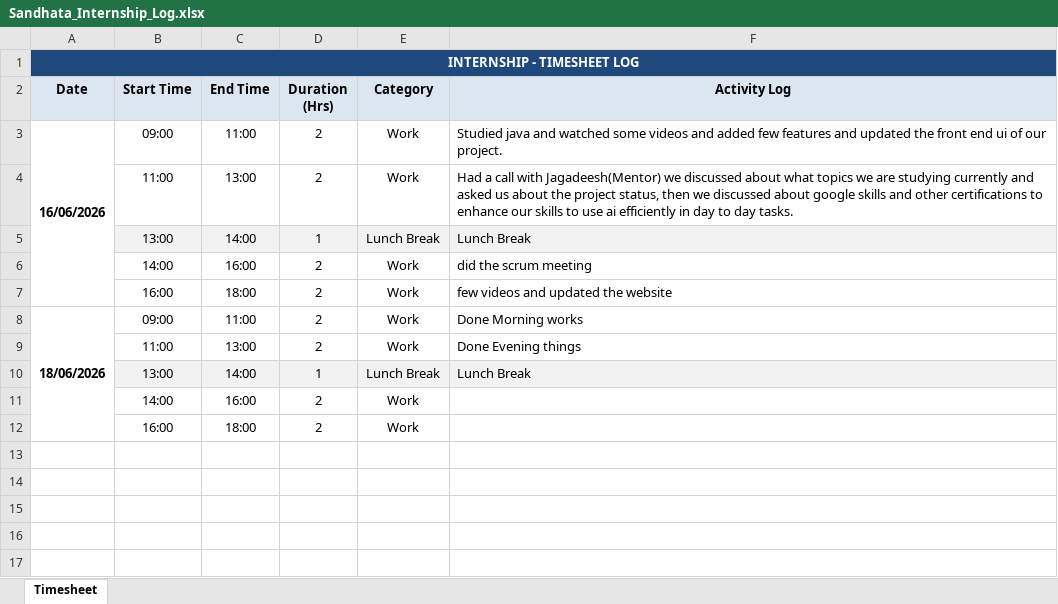
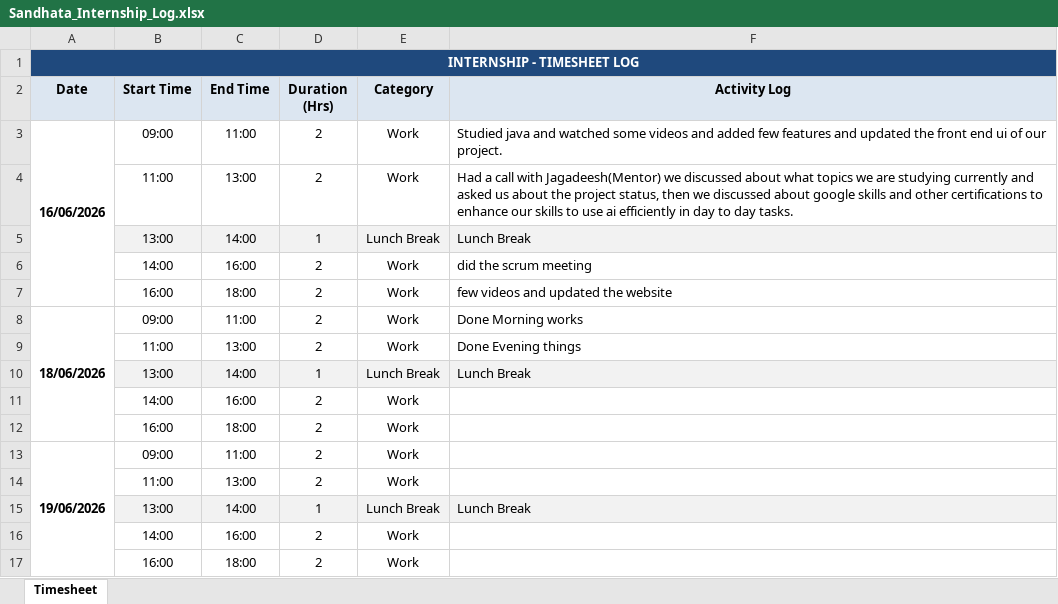
Before and after one commit to Gauthamkrishna121/LogiSync_, an Excel workbook: users/ck2/Sandhata_Internship_Log.xlsx, sheet Timesheet, drawn as a sheet; values as stored, in another font and other column widths than the file's, no borders; the diff names each change by its address in the sheet, - before the commit and + after, or states it on an @@ line.

```diff
--- a/users/ck2/Sandhata_Internship_Log.xlsx (sheet Timesheet)
+++ b/users/ck2/Sandhata_Internship_Log.xlsx (sheet Timesheet)
+row 13: 19/06/2026 | 09:00 | 11:00 | 2 | Work
+row 14:  | 11:00 | 13:00 | 2 | Work
+row 15:  | 13:00 | 14:00 | 1 | Lunch Break | Lunch Break
+row 16:  | 14:00 | 16:00 | 2 | Work
+row 17:  | 16:00 | 18:00 | 2 | Work
```
Also changed, not shown: 2 other files.
